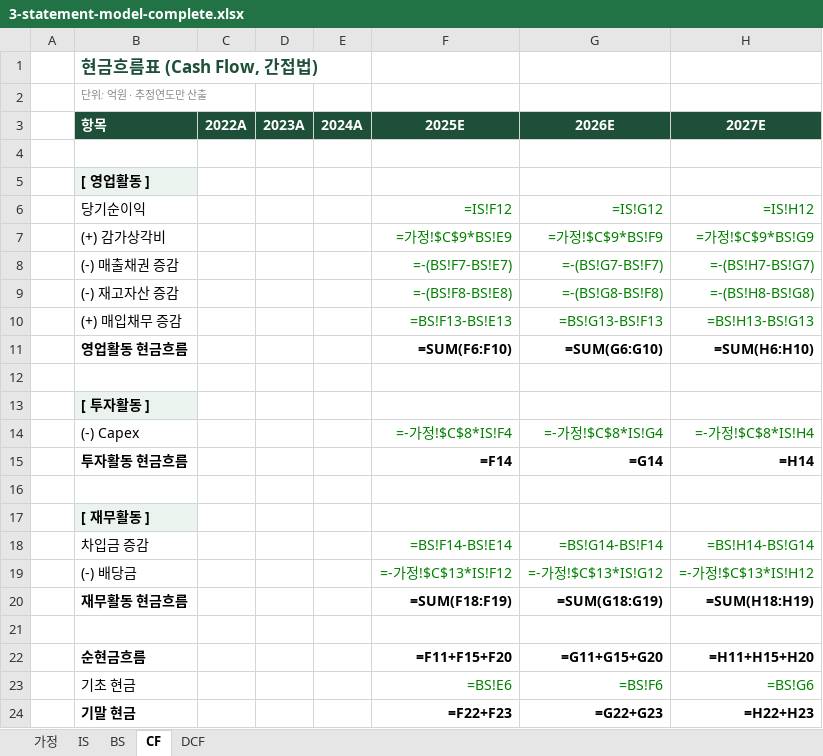
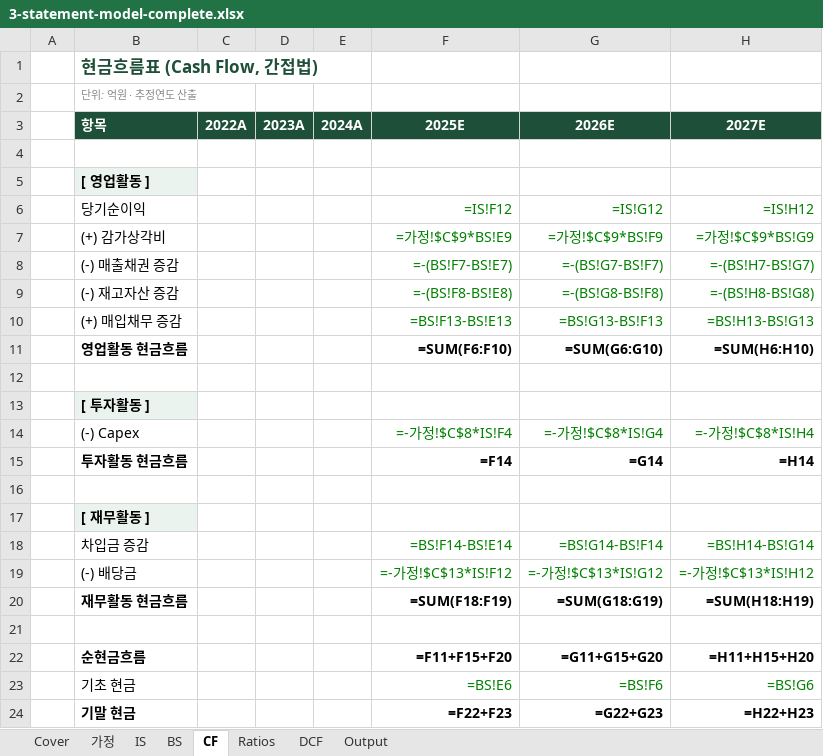
Before and after one commit to gkfla2020-bit/gkfla2020-bit.github.io, an Excel workbook: financial-modeling/downloads/3-statement-model-complete.xlsx, sheet CF, drawn as a sheet; values as stored, in another font and other column widths than the file's, no borders; formulas without a stored value are shown as written; the diff names each change by its address in the sheet, - before the commit and + after, or states it on an @@ line.

```diff
--- a/financial-modeling/downloads/3-statement-model-complete.xlsx (sheet CF)
+++ b/financial-modeling/downloads/3-statement-model-complete.xlsx (sheet CF)
+sheet tab: Cover
+sheet tab: Ratios
+sheet tab: Output
-B2 (항목): 단위: 억원 · 추정연도만 산출
+B2 (항목): 단위: 억원 · 추정연도 산출
```
Also changed, not shown: sheet 가정, sheet IS, sheet DCF, sheet BS, charts or pictures, financial-modeling/downloads/3-statement-model-practice.xlsx, 5 other files.
